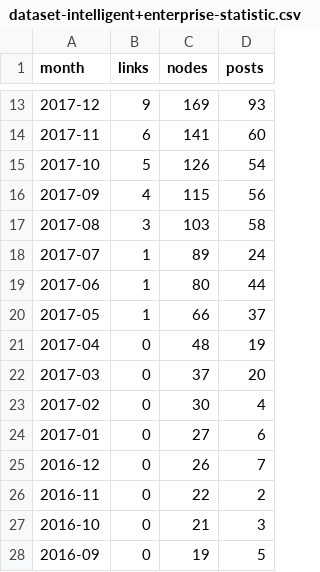
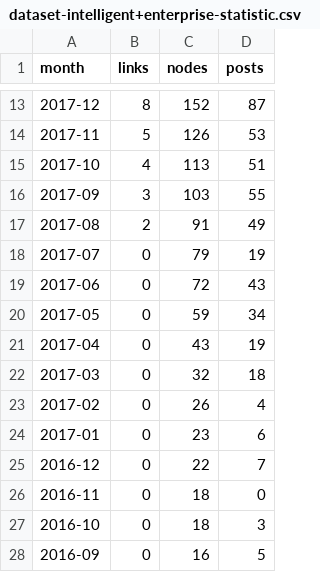
Before and after one commit to CyranoChen/JamScrapy, a CSV file: server/cache/dataset-intelligent+enterprise-statistic.csv, drawn as a sheet; only a part is shown, gaps mark what is left out; the diff covers the shown part only.

```diff
--- a/server/cache/dataset-intelligent+enterprise-statistic.csv
+++ b/server/cache/dataset-intelligent+enterprise-statistic.csv
@@ -13,16 +13,16 @@ month,links,nodes,posts
-2017-12,9,169,93
-2017-11,6,141,60
-2017-10,5,126,54
-2017-09,4,115,56
-2017-08,3,103,58
-2017-07,1,89,24
-2017-06,1,80,44
-2017-05,1,66,37
-2017-04,0,48,19
-2017-03,0,37,20
-2017-02,0,30,4
-2017-01,0,27,6
-2016-12,0,26,7
-2016-11,0,22,2
-2016-10,0,21,3
-2016-09,0,19,5
+2017-12,8,152,87
+2017-11,5,126,53
+2017-10,4,113,51
+2017-09,3,103,55
+2017-08,2,91,49
+2017-07,0,79,19
+2017-06,0,72,43
+2017-05,0,59,34
+2017-04,0,43,19
+2017-03,0,32,18
+2017-02,0,26,4
+2017-01,0,23,6
+2016-12,0,22,7
+2016-11,0,18,0
+2016-10,0,18,3
+2016-09,0,16,5
```
Also changed, not shown: 55 edited cells elsewhere in this file, server/cache/dataset-blockchain-statistic.csv, server/cache/dataset-business+one-statistic.csv, 26 other files.
